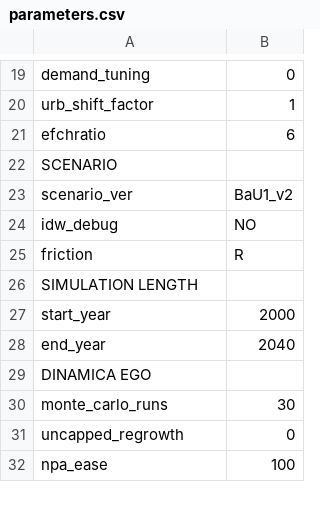
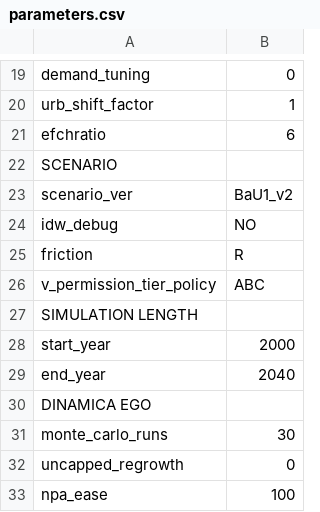
Before and after one commit to mofuss/mofuss, a CSV file: parameters/parameters.csv, drawn as a sheet; only a part is shown, gaps mark what is left out; the diff names each change by its address in the sheet, - before the commit and + after, or states it on an @@ line.

```diff
--- a/parameters/parameters.csv
+++ b/parameters/parameters.csv
+row 26: v_permission_tier_policy | ABC
```
Also changed, not shown: 23 other files.
